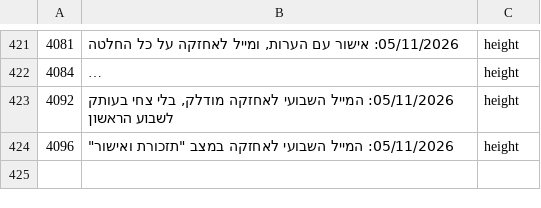
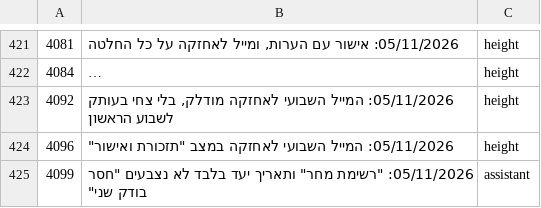
Before and after one commit to mishaf1988-lgtm/tfugen-safety, a TSV file: project-files/domains/decisions-map.tsv, drawn as a sheet; only a part is shown, gaps mark what is left out; long unchanged cells end in ….

```diff
--- a/project-files/domains/decisions-map.tsv
+++ b/project-files/domains/decisions-map.tsv
@@ -424 +424,2 @@
 4096	05/11/2026: המייל השבועי לאחזקה במצב "תזכורת ואישור"	height
+4099	05/11/2026: "רשימת מחר" ותאריך יעד בלבד לא נצבעים "חסר בודק שני"	assistant
```
Also changed, not shown: 3 other files.
